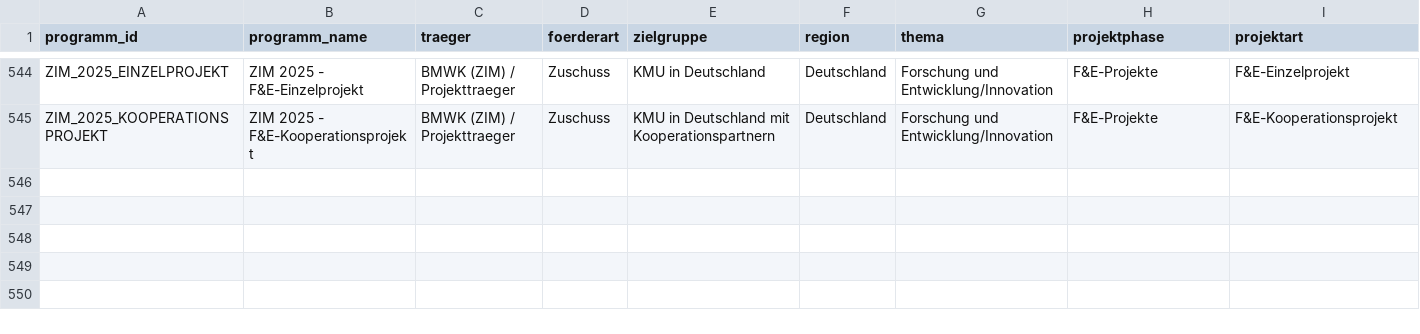
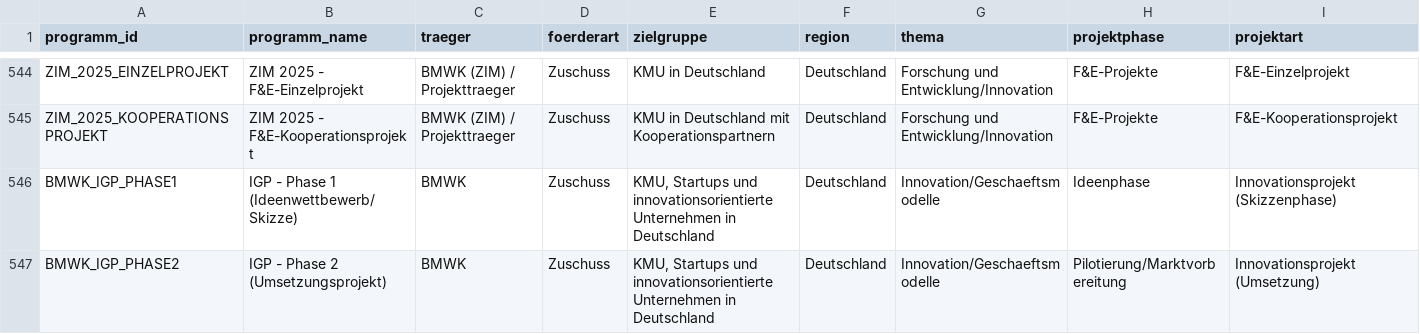
Before and after one commit to weissio/foerdermittel-navigator, a CSV file: data/foerderprogramme.csv, drawn as a sheet; only a part is shown, gaps mark what is left out; rows hold the shown columns only; the diff names each change by its address in the sheet, - before the commit and + after, or states it on an @@ line.

Commit message:
data: bmwk igp phase split +2

```diff
--- a/data/foerderprogramme.csv
+++ b/data/foerderprogramme.csv
+row 546: BMWK_IGP_PHASE1 | IGP - Phase 1 (Ideenwettbewerb/Skizze) | BMWK | Zuschuss | KMU, Startups und innovationsorientierte Unternehmen in Deutschland | Deutschland | Innovation/Geschaeftsmodelle | Ideenphase | Innovationsprojekt (Skizzenphase)
+row 547: BMWK_IGP_PHASE2 | IGP - Phase 2 (Umsetzungsprojekt) | BMWK | Zuschuss | KMU, Startups und innovationsorientierte Unternehmen in Deutschland | Deutschland | Innovation/Geschaeftsmodelle | Pilotierung/Marktvorbereitung | Innovationsprojekt (Umsetzung)
```
Also changed, not shown: 5 other files.
